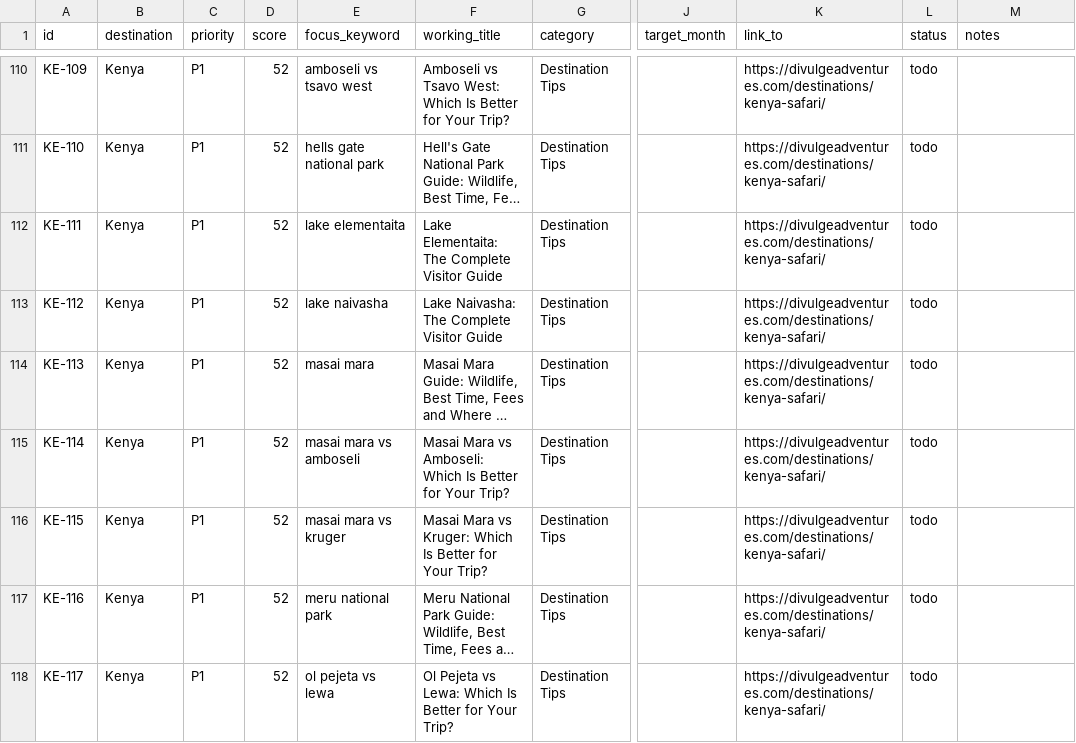
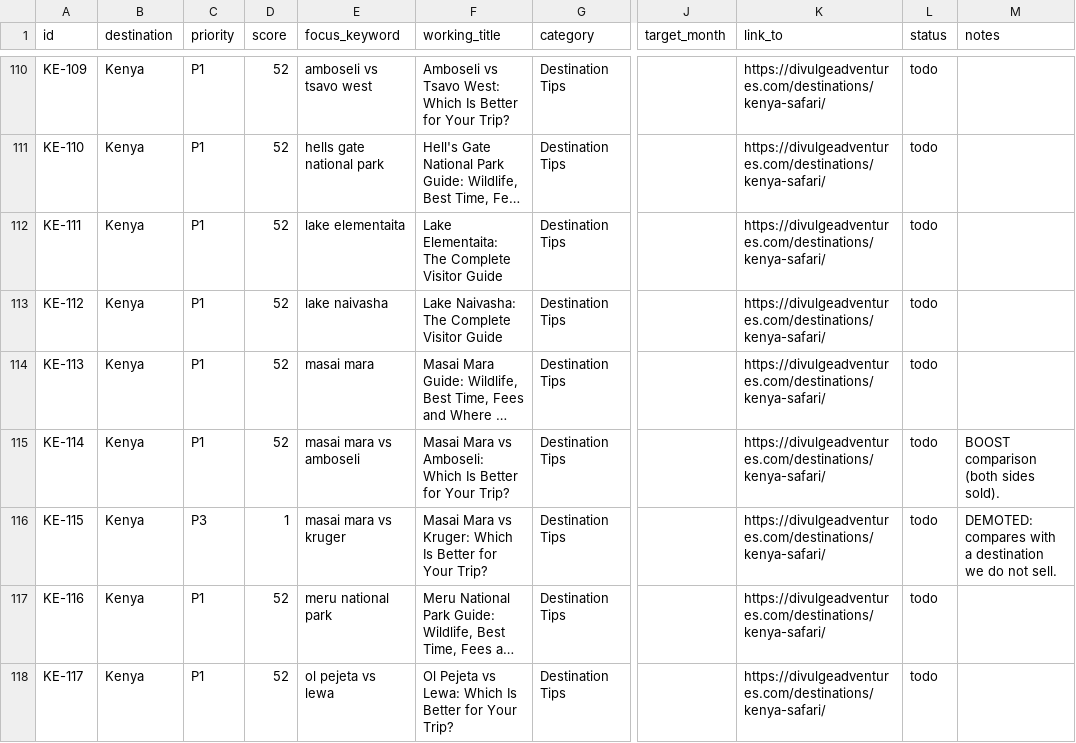
Before and after one commit to divulgeadventures/divulge-blog, a CSV file: TOPIC_BANK.csv, drawn as a sheet; only a part is shown, gaps mark what is left out; long unchanged cells end in …; the diff covers the shown part only; the diff names each change by its address in the sheet, - before the commit and + after, or states it on an @@ line.

```diff
--- a/TOPIC_BANK.csv
+++ b/TOPIC_BANK.csv
-M115 (notes): (empty)
+M115 (notes): BOOST comparison (both sides sold).
-C116 (priority): P1
+C116 (priority): P3
-D116 (score): 52
+D116 (score): 1
-M116 (notes): (empty)
+M116 (notes): DEMOTED: compares with a destination we do not sell.
```
Also changed, not shown: 47 edited cells elsewhere in this file, 1 other file.
